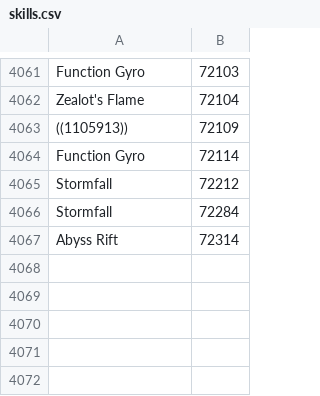
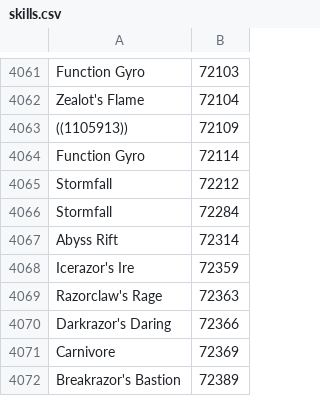
Before and after one commit to Pandraghon/gw2api-namesearch, a CSV file: en/skills.csv, drawn as a sheet; only a part is shown, gaps mark what is left out.

```diff
--- a/en/skills.csv
+++ b/en/skills.csv
@@ -4067 +4067,6 @@
 "Abyss Rift",72314
+"Icerazor's Ire",72359
+"Razorclaw's Rage",72363
+"Darkrazor's Daring",72366
+"Carnivore",72369
+"Breakrazor's Bastion",72389
```
Also changed, not shown: en/achievements.csv, en/titles.csv, 13 other files.
